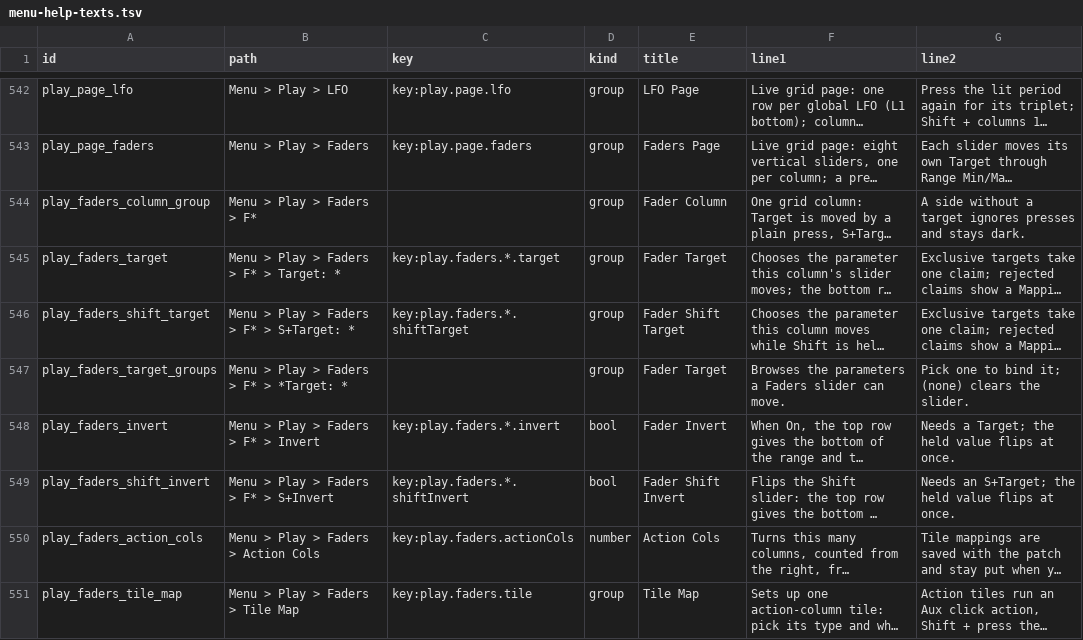
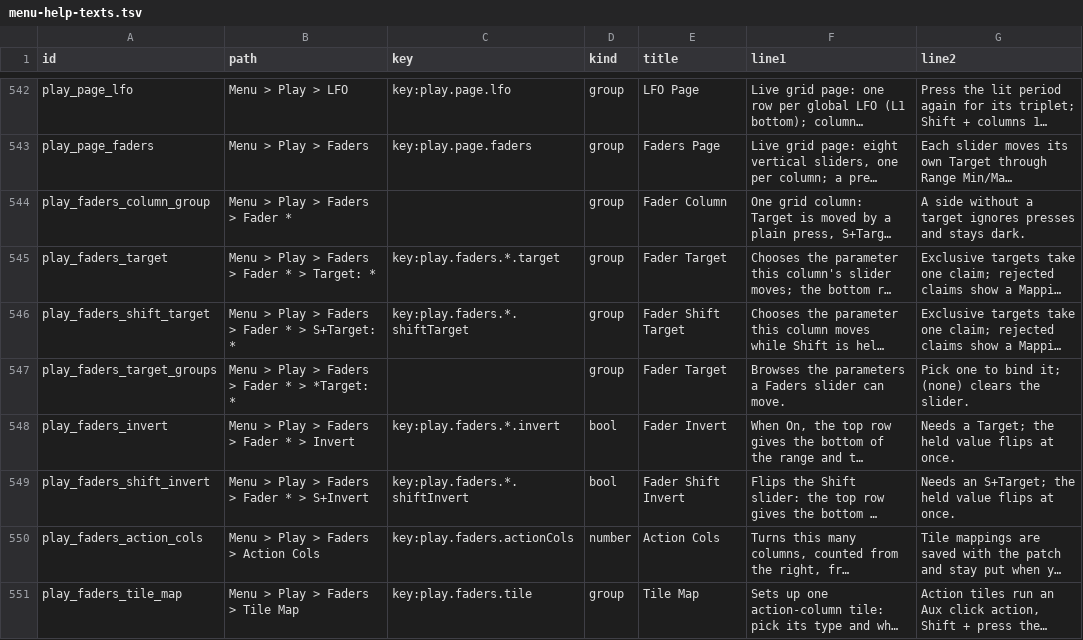
Before and after one commit to nexxyz/octessera, a TSV file: resources/menu-help-texts.tsv, drawn as a sheet; only a part is shown, gaps mark what is left out; long unchanged cells end in …; the diff names each change by its address in the sheet, - before the commit and + after, or states it on an @@ line.

Commit message:
Label Faders menu rows Fader 1..8 and keep F1..F8 in the breadcrumb

```diff
--- a/resources/menu-help-texts.tsv
+++ b/resources/menu-help-texts.tsv
-B544 (path): Menu > Play > Faders > F*
+B544 (path): Menu > Play > Faders > Fader *
-B545 (path): Menu > Play > Faders > F* > Target: *
+B545 (path): Menu > Play > Faders > Fader * > Target: *
-B546 (path): Menu > Play > Faders > F* > S+Target: *
+B546 (path): Menu > Play > Faders > Fader * > S+Target: *
-B547 (path): Menu > Play > Faders > F* > *Target: *
+B547 (path): Menu > Play > Faders > Fader * > *Target: *
-B548 (path): Menu > Play > Faders > F* > Invert
+B548 (path): Menu > Play > Faders > Fader * > Invert
-B549 (path): Menu > Play > Faders > F* > S+Invert
+B549 (path): Menu > Play > Faders > Fader * > S+Invert
```
Also changed, not shown: 5 other files.
